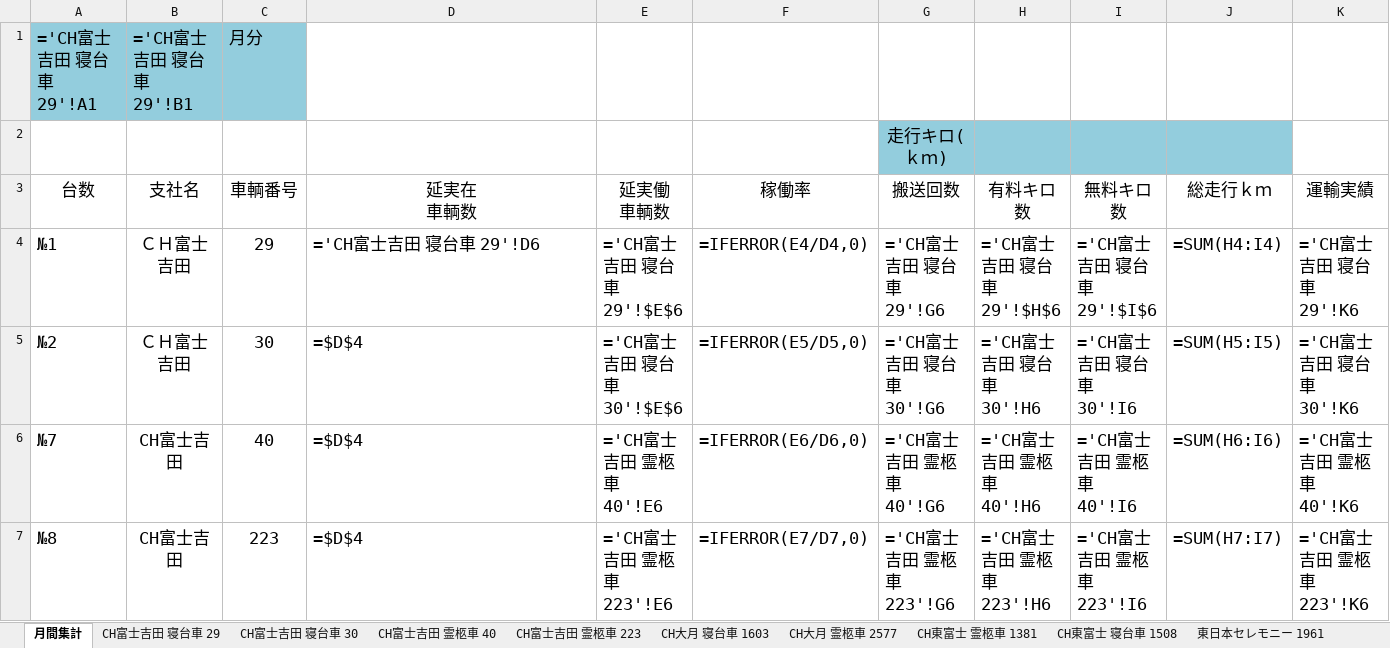
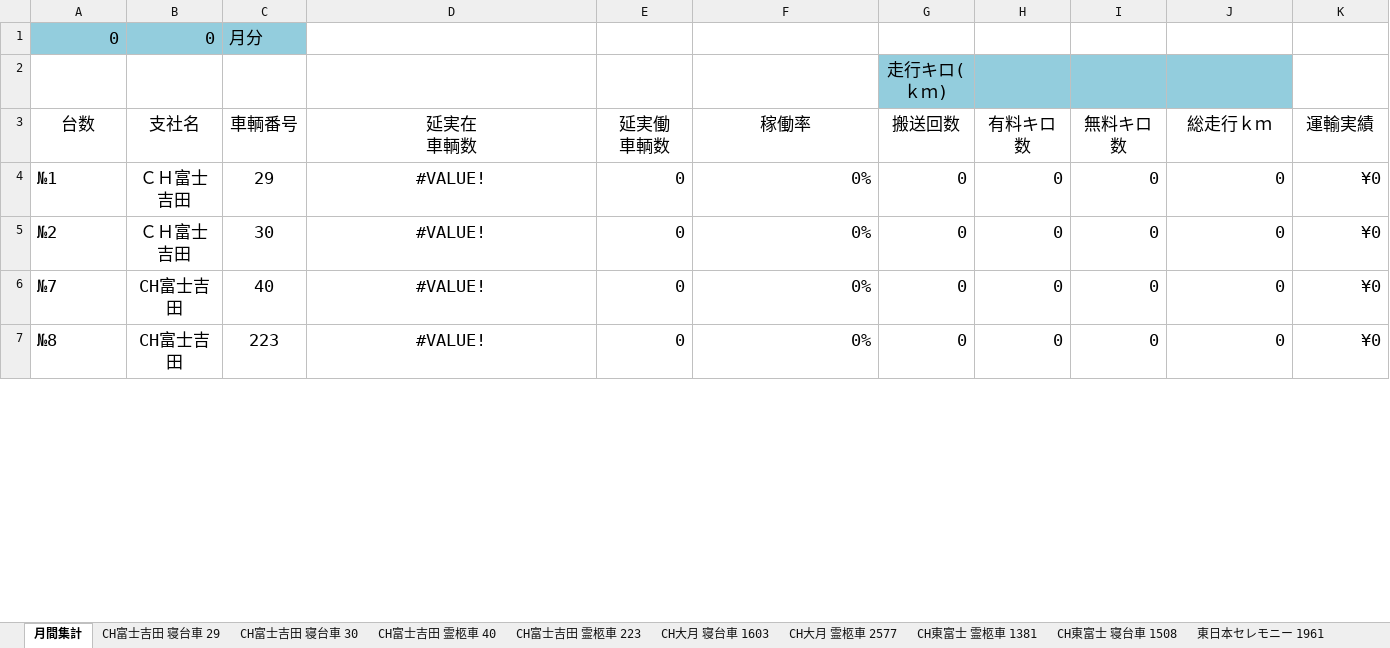
Before and after one commit to ligdoor/HansoInputTool, an Excel workbook: HansoInputTool/data/Template.xlsx, sheet 月間集計, drawn as a sheet; only a part is shown; values as stored, in another font and other column widths than the file's, no borders; formulas without a stored value are shown as written; table styles not drawn; removed rows and columns are numbered as before the commit, all else as after; the diff covers the shown part only; the diff names each change by its address in the sheet, - before the commit and + after, or states it on an @@ line.

```diff
--- a/HansoInputTool/data/Template.xlsx (sheet 月間集計)
+++ b/HansoInputTool/data/Template.xlsx (sheet 月間集計)
-row 1: ='CH富士吉田 寝台車 29'!A1 | ='CH富士吉田 寝台車 29'!B1 | 月分
+row 1: 0 | 0 | 月分
-D4 (延実在 車輌数): ='CH富士吉田 寝台車 29'!D6
+D4 (延実在 車輌数): #VALUE!
-D4:D7 alignment: left
+D4:D7 alignment: center
-E4 (延実働 車輌数): ='CH富士吉田 寝台車 29'!$E$6
+E4 (延実働 車輌数): 0
-F4 (稼働率): =IFERROR(E4/D4,0)
+F4 (稼働率): 0%
-G4 (搬送回数): ='CH富士吉田 寝台車 29'!G6
+G4 (搬送回数): 0
-H4 (有料キロ数): ='CH富士吉田 寝台車 29'!$H$6
+H4 (有料キロ数): 0
-I4 (無料キロ数): ='CH富士吉田 寝台車 29'!$I$6
+I4 (無料キロ数): 0
-J4 (総走行ｋｍ): =SUM(H4:I4)
+J4 (総走行ｋｍ): 0
-K4 (運輸実績): ='CH富士吉田 寝台車 29'!K6
+K4 (運輸実績): ¥0
-D5:D7 (延実在 車輌数): =$D$4
+D5:D7 (延実在 車輌数): #VALUE!
-E5 (延実働 車輌数): ='CH富士吉田 寝台車 30'!$E$6
+E5 (延実働 車輌数): 0
-F5 (稼働率): =IFERROR(E5/D5,0)
+F5 (稼働率): 0%
-G5 (搬送回数): ='CH富士吉田 寝台車 30'!G6
+G5 (搬送回数): 0
-H5 (有料キロ数): ='CH富士吉田 寝台車 30'!H6
+H5 (有料キロ数): 0
-I5 (無料キロ数): ='CH富士吉田 寝台車 30'!I6
+I5 (無料キロ数): 0
-J5 (総走行ｋｍ): =SUM(H5:I5)
+J5 (総走行ｋｍ): 0
-K5 (運輸実績): ='CH富士吉田 寝台車 30'!K6
+K5 (運輸実績): ¥0
-E6 (延実働 車輌数): ='CH富士吉田 霊柩車 40'!E6
+E6 (延実働 車輌数): 0
-F6 (稼働率): =IFERROR(E6/D6,0)
+F6 (稼働率): 0%
-G6 (搬送回数): ='CH富士吉田 霊柩車 40'!G6
+G6 (搬送回数): 0
-H6 (有料キロ数): ='CH富士吉田 霊柩車 40'!H6
+H6 (有料キロ数): 0
-I6 (無料キロ数): ='CH富士吉田 霊柩車 40'!I6
+I6 (無料キロ数): 0
-J6 (総走行ｋｍ): =SUM(H6:I6)
+J6 (総走行ｋｍ): 0
-K6 (運輸実績): ='CH富士吉田 霊柩車 40'!K6
+K6 (運輸実績): ¥0
-E7 (延実働 車輌数): ='CH富士吉田 霊柩車 223'!E6
+E7 (延実働 車輌数): 0
-F7 (稼働率): =IFERROR(E7/D7,0)
+F7 (稼働率): 0%
-G7 (搬送回数): ='CH富士吉田 霊柩車 223'!G6
+G7 (搬送回数): 0
-H7 (有料キロ数): ='CH富士吉田 霊柩車 223'!H6
+H7 (有料キロ数): 0
-I7 (無料キロ数): ='CH富士吉田 霊柩車 223'!I6
+I7 (無料キロ数): 0
-J7 (総走行ｋｍ): =SUM(H7:I7)
+J7 (総走行ｋｍ): 0
-K7 (運輸実績): ='CH富士吉田 霊柩車 223'!K6
+K7 (運輸実績): ¥0
```
Also changed, not shown: 72 edited cells and cell formats elsewhere in this sheet, sheet Template, sheet CH大月 霊柩車 2577, sheet CH富士吉田 寝台車 30, sheet CH富士吉田 霊柩車 40, sheet CH富士吉田 霊柩車 223, sheet CH大月 寝台車 1603, 7 more sheets, 13 other files.
